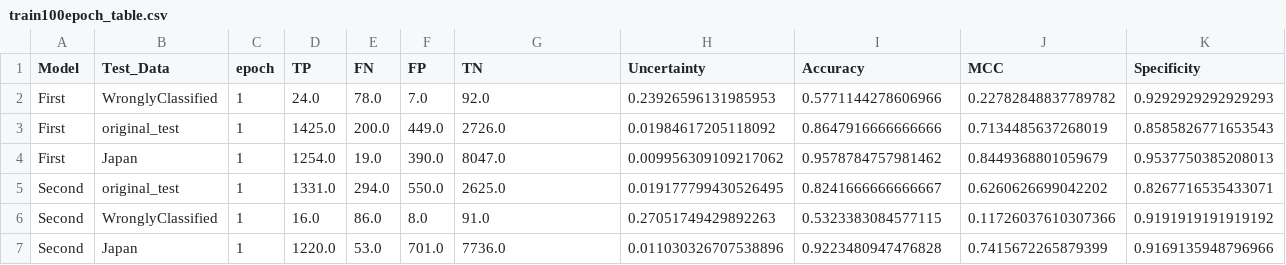
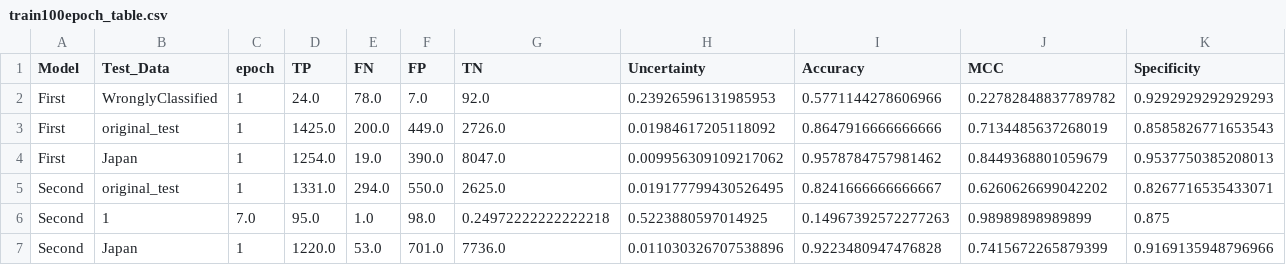
Before and after one commit to zaczaczac5/GCNN_Bayesian, a CSV file: NR-AR/train100epoch_table.csv, drawn as a sheet; only a part is shown; removed rows and columns are numbered as before the commit, all else as after; rows hold the shown columns only; the diff names each change by its address in the sheet, - before the commit and + after, or states it on an @@ line.

Commit message:
Update train100epoch_table.csv

```diff
--- a/NR-AR/train100epoch_table.csv
+++ b/NR-AR/train100epoch_table.csv
-row 6: Second | WronglyClassified | 1 | 16.0 | 86.0 | 8.0 | 91.0 | 0.27051749429892263 | 0.5323383084577115 | 0.11726037610307366 | 0.9191919191919192
+row 6: Second | 1 | 7.0 | 95.0 | 1.0 | 98.0 | 0.24972222222222218 | 0.5223880597014925 | 0.14967392572277263 | 0.98989898989899 | 0.875
```
